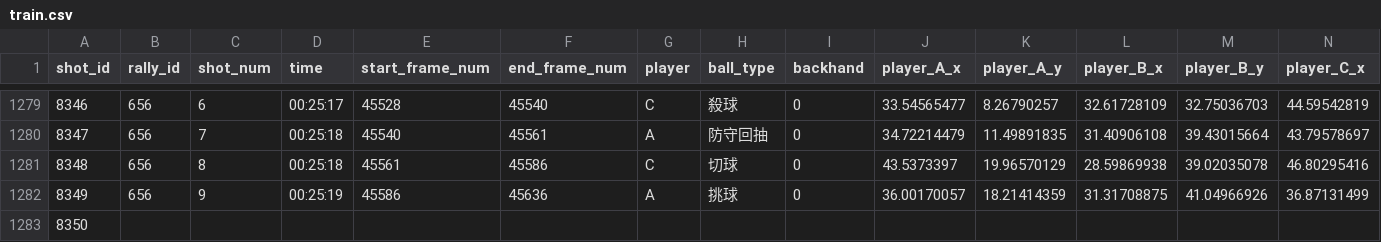
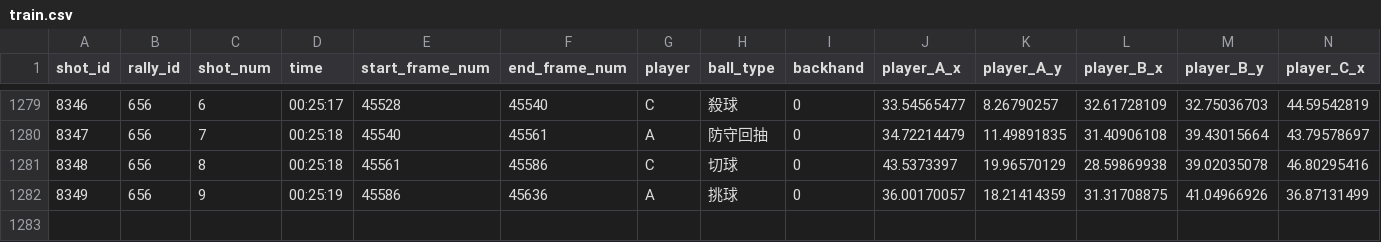
Before and after one commit to spj-as/TS-CVAE, a CSV file: data/badminton/doubles/train.csv, drawn as a sheet; only a part is shown, gaps mark what is left out; rows hold the shown columns only; the diff names each change by its address in the sheet, - before the commit and + after, or states it on an @@ line.

```diff
--- a/data/badminton/doubles/train.csv
+++ b/data/badminton/doubles/train.csv
-row 1283: 8350
```
Also changed, not shown: 10 other files.
